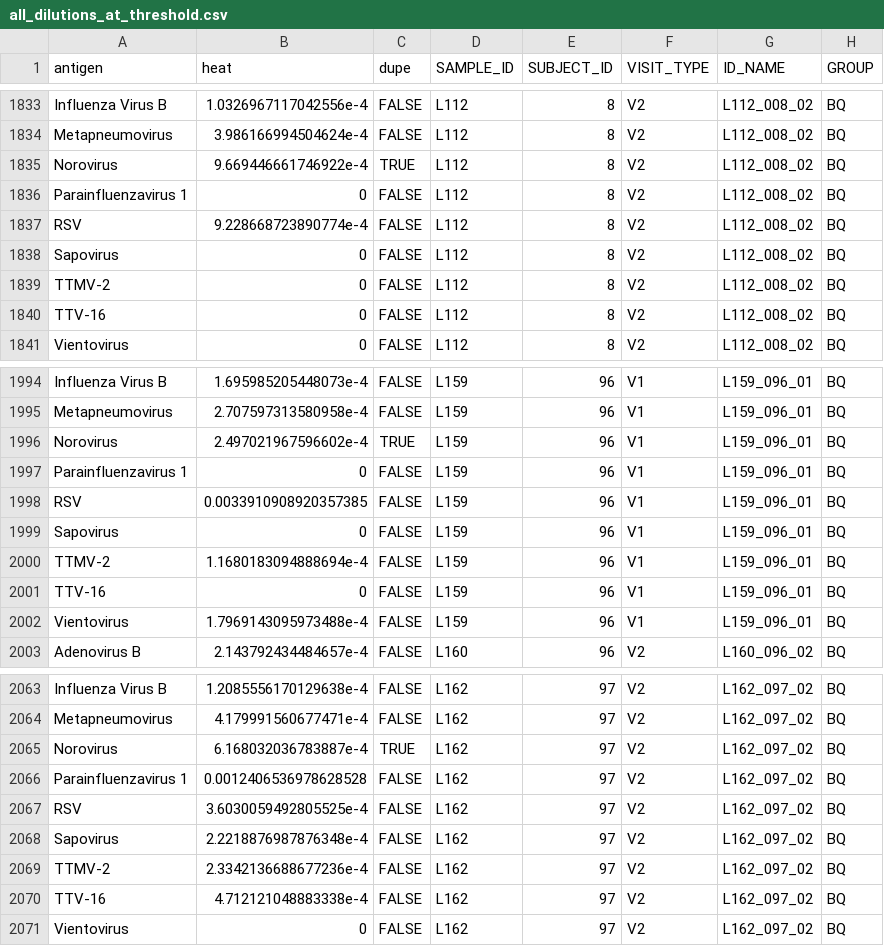
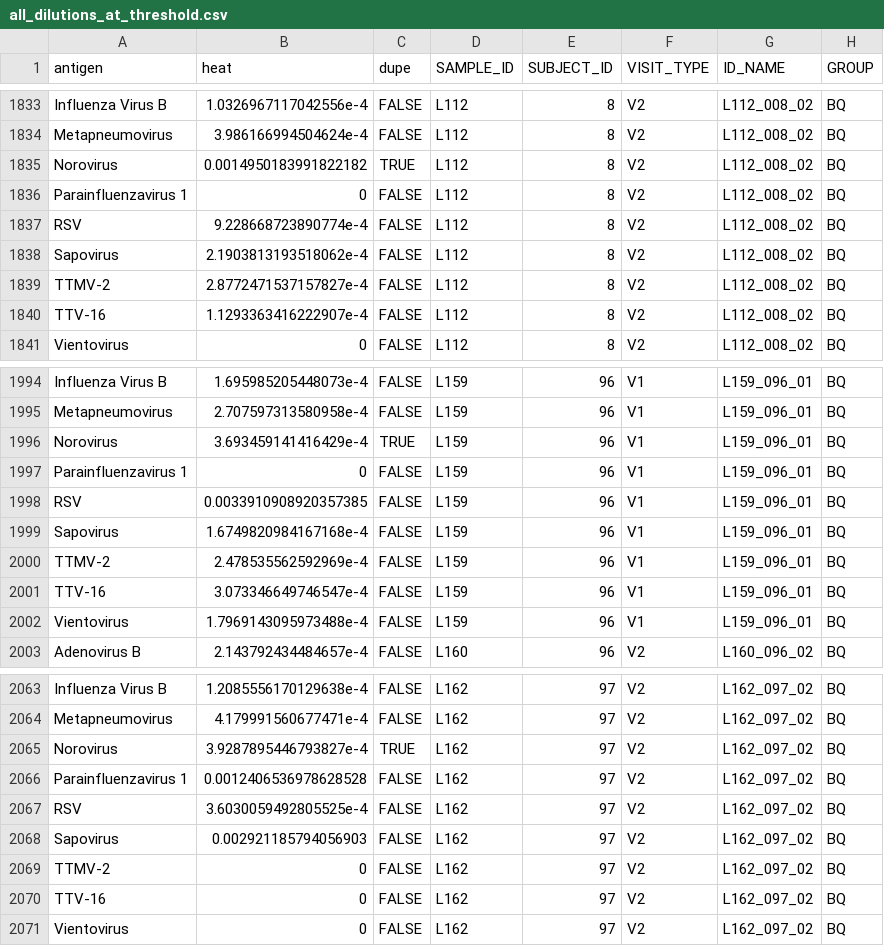
Before and after one commit to yinacobian/modELISA, a CSV file: all_dilutions_at_threshold.csv, drawn as a sheet; only a part is shown, gaps mark what is left out; the diff covers the shown part only.

Commit message:
changed dilution for some plates

```diff
--- a/all_dilutions_at_threshold.csv
+++ b/all_dilutions_at_threshold.csv
@@ -1834,8 +1834,8 @@ Influenza Virus B,1.0326967117042556e-4,FALSE,L112,8,V2,L112_008_02,BQ
 Metapneumovirus,3.986166994504624e-4,FALSE,L112,8,V2,L112_008_02,BQ
-Norovirus,9.669446661746922e-4,TRUE,L112,8,V2,L112_008_02,BQ
+Norovirus,0.0014950183991822182,TRUE,L112,8,V2,L112_008_02,BQ
 Parainfluenzavirus 1,0,FALSE,L112,8,V2,L112_008_02,BQ
 RSV,9.228668723890774e-4,FALSE,L112,8,V2,L112_008_02,BQ
-Sapovirus,0,FALSE,L112,8,V2,L112_008_02,BQ
-TTMV-2,0,FALSE,L112,8,V2,L112_008_02,BQ
-TTV-16,0,FALSE,L112,8,V2,L112_008_02,BQ
+Sapovirus,2.1903813193518062e-4,FALSE,L112,8,V2,L112_008_02,BQ
+TTMV-2,2.8772471537157827e-4,FALSE,L112,8,V2,L112_008_02,BQ
+TTV-16,1.1293363416222907e-4,FALSE,L112,8,V2,L112_008_02,BQ
 Vientovirus,0,FALSE,L112,8,V2,L112_008_02,BQ
@@ -1995,8 +1995,8 @@ Influenza Virus B,1.695985205448073e-4,FALSE,L159,96,V1,L159_096_01,BQ
 Metapneumovirus,2.707597313580958e-4,FALSE,L159,96,V1,L159_096_01,BQ
-Norovirus,2.497021967596602e-4,TRUE,L159,96,V1,L159_096_01,BQ
+Norovirus,3.693459141416429e-4,TRUE,L159,96,V1,L159_096_01,BQ
 Parainfluenzavirus 1,0,FALSE,L159,96,V1,L159_096_01,BQ
 RSV,0.0033910908920357385,FALSE,L159,96,V1,L159_096_01,BQ
-Sapovirus,0,FALSE,L159,96,V1,L159_096_01,BQ
-TTMV-2,1.1680183094888694e-4,FALSE,L159,96,V1,L159_096_01,BQ
-TTV-16,0,FALSE,L159,96,V1,L159_096_01,BQ
+Sapovirus,1.6749820984167168e-4,FALSE,L159,96,V1,L159_096_01,BQ
+TTMV-2,2.478535562592969e-4,FALSE,L159,96,V1,L159_096_01,BQ
+TTV-16,3.073346649746547e-4,FALSE,L159,96,V1,L159_096_01,BQ
 Vientovirus,1.7969143095973488e-4,FALSE,L159,96,V1,L159_096_01,BQ
@@ -2064,8 +2064,8 @@ Influenza Virus B,1.2085556170129638e-4,FALSE,L162,97,V2,L162_097_02,BQ
 Metapneumovirus,4.179991560677471e-4,FALSE,L162,97,V2,L162_097_02,BQ
-Norovirus,6.168032036783887e-4,TRUE,L162,97,V2,L162_097_02,BQ
+Norovirus,3.9287895446793827e-4,TRUE,L162,97,V2,L162_097_02,BQ
 Parainfluenzavirus 1,0.0012406536978628528,FALSE,L162,97,V2,L162_097_02,BQ
 RSV,3.6030059492805525e-4,FALSE,L162,97,V2,L162_097_02,BQ
-Sapovirus,2.2218876987876348e-4,FALSE,L162,97,V2,L162_097_02,BQ
-TTMV-2,2.3342136688677236e-4,FALSE,L162,97,V2,L162_097_02,BQ
-TTV-16,4.712121048883338e-4,FALSE,L162,97,V2,L162_097_02,BQ
+Sapovirus,0.002921185794056903,FALSE,L162,97,V2,L162_097_02,BQ
+TTMV-2,0,FALSE,L162,97,V2,L162_097_02,BQ
+TTV-16,0,FALSE,L162,97,V2,L162_097_02,BQ
 Vientovirus,0,FALSE,L162,97,V2,L162_097_02,BQ
```
Also changed, not shown: 179 edited cells elsewhere in this file, 5 other files.
